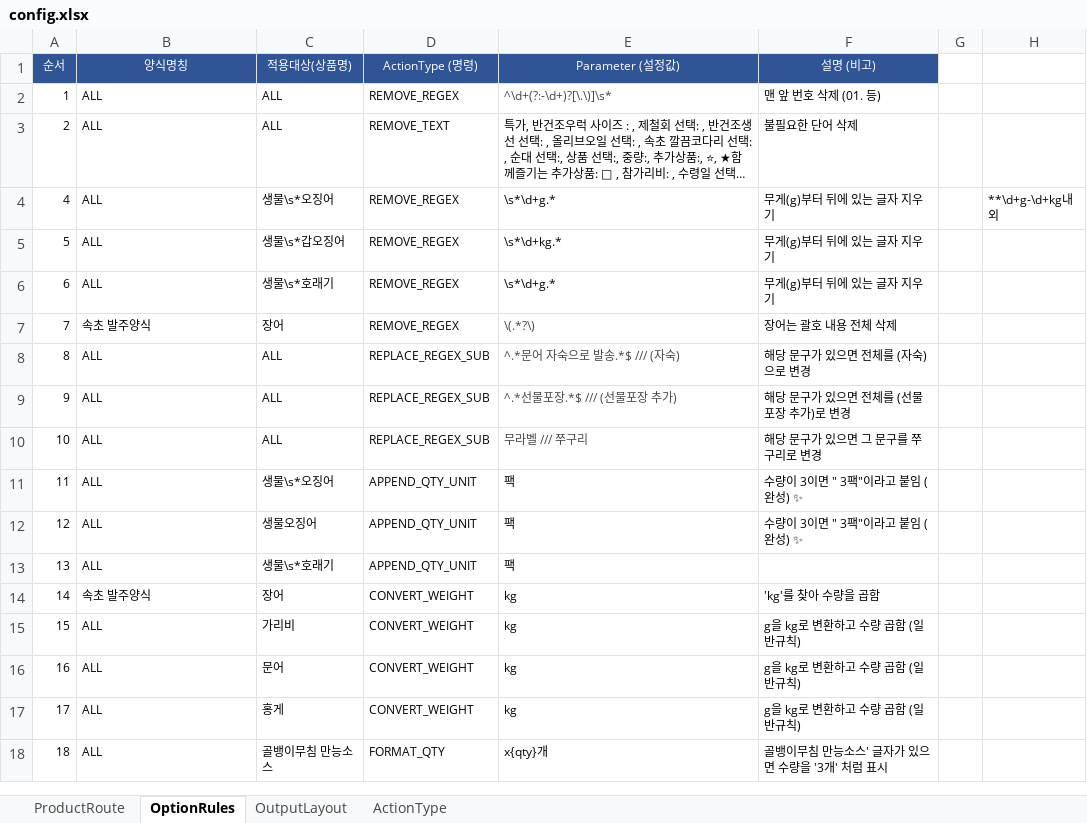
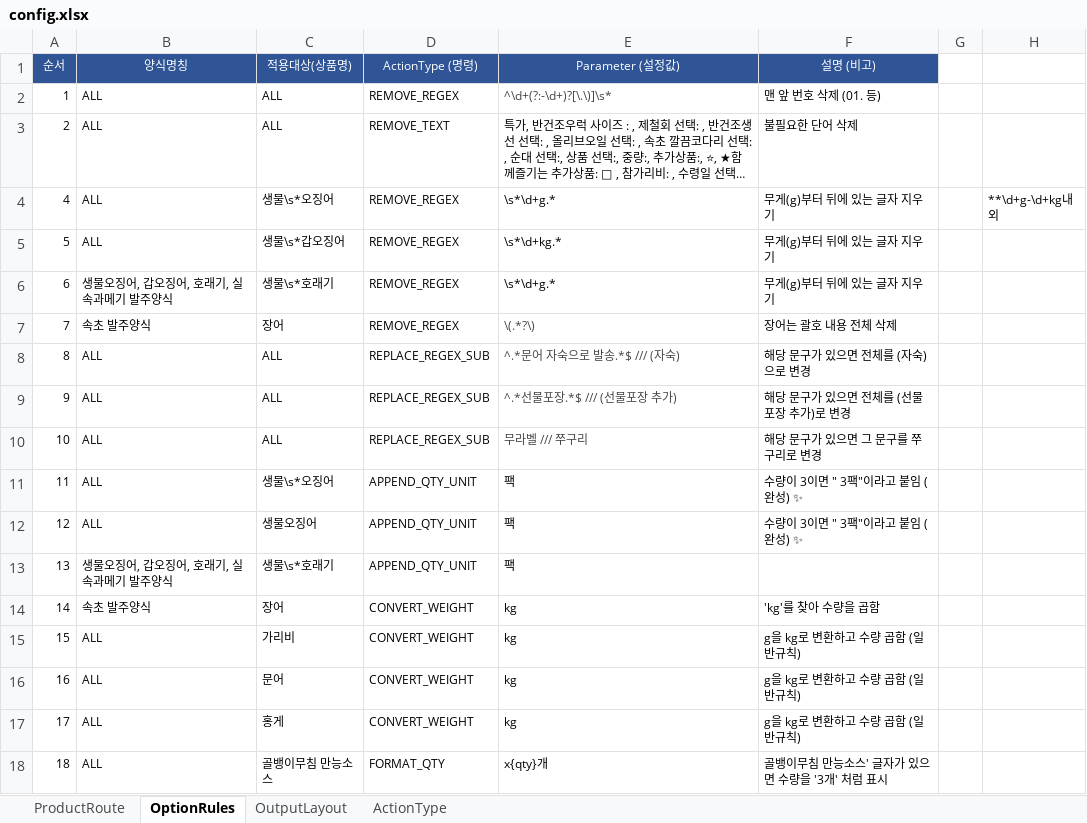
Before and after one commit to faulmann0435/Naver-RPA-v2.0, an Excel workbook: config.xlsx, sheet OptionRules, drawn as a sheet; only a part is shown; long unchanged cells end in …; values as stored, in another font and other column widths than the file's, no borders; the diff names each change by its address in the sheet, - before the commit and + after, or states it on an @@ line.

Commit message:
Add files via upload

```diff
--- a/config.xlsx (sheet OptionRules)
+++ b/config.xlsx (sheet OptionRules)
-B6 (양식명칭): ALL
+B6 (양식명칭): 생물오징어, 갑오징어, 호래기, 실속과메기 발주양식
-B13 (양식명칭): ALL
+B13 (양식명칭): 생물오징어, 갑오징어, 호래기, 실속과메기 발주양식
```
